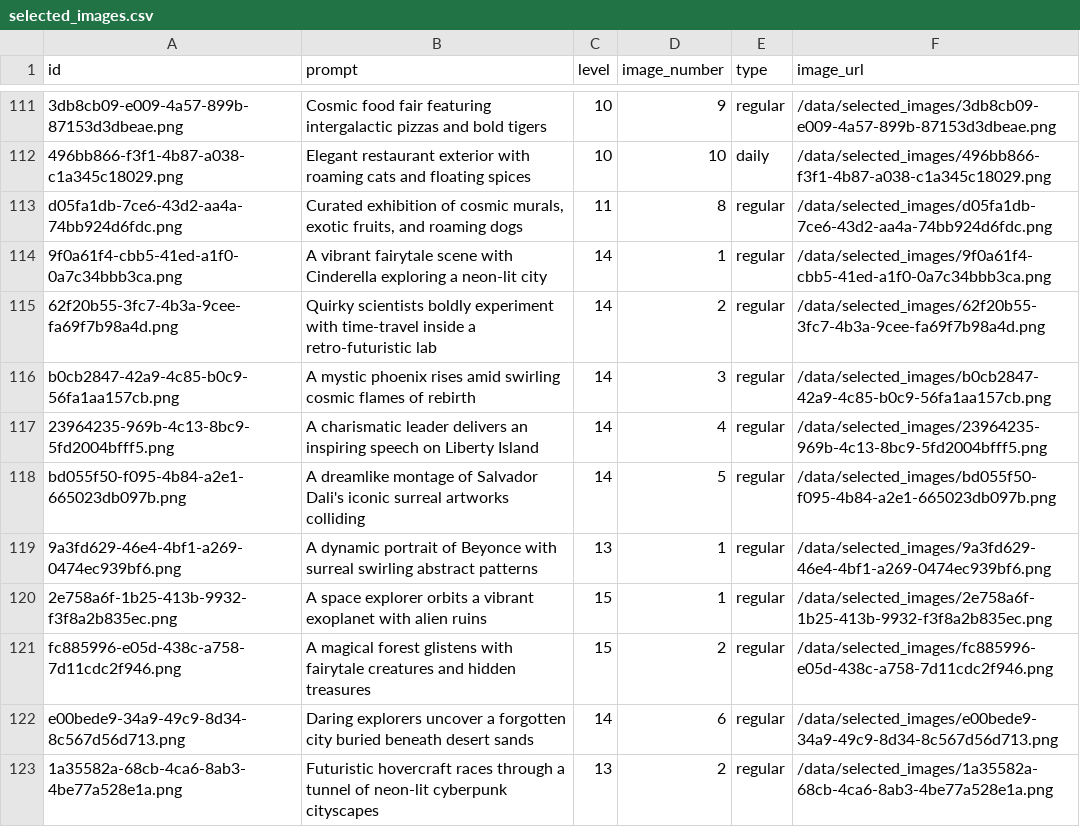
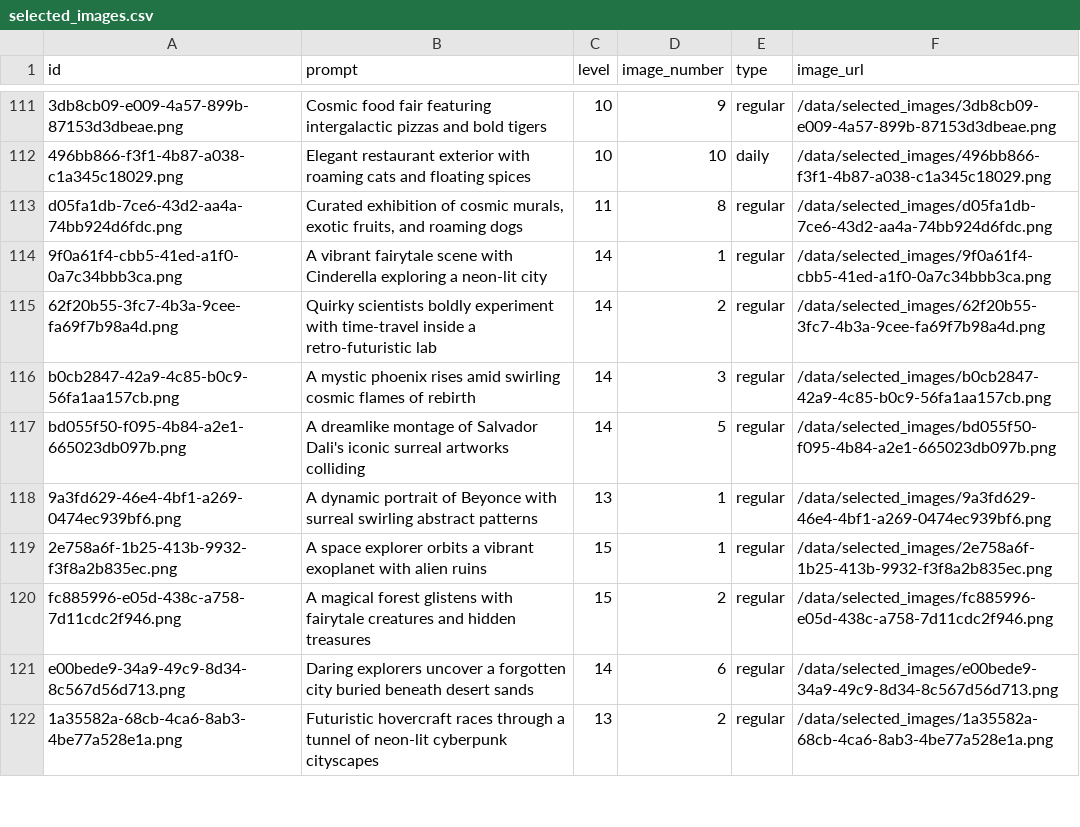
Before and after one commit to ofirDubi/guess-the-prompt-server, a CSV file: selected_images.csv, drawn as a sheet; only a part is shown, gaps mark what is left out; the diff names each change by its address in the sheet, - before the commit and + after, or states it on an @@ line.

Commit message:
remove nsfw

```diff
--- a/selected_images.csv
+++ b/selected_images.csv
-row 117: 23964235-969b-4c13-8bc9-5fd2004bfff5.png | A charismatic leader delivers an inspiring speech on Liberty Island | 14 | 4 | regular | /data/selected_images/23964235-969b-4c13-8bc9-5fd2004bfff5.png
```
